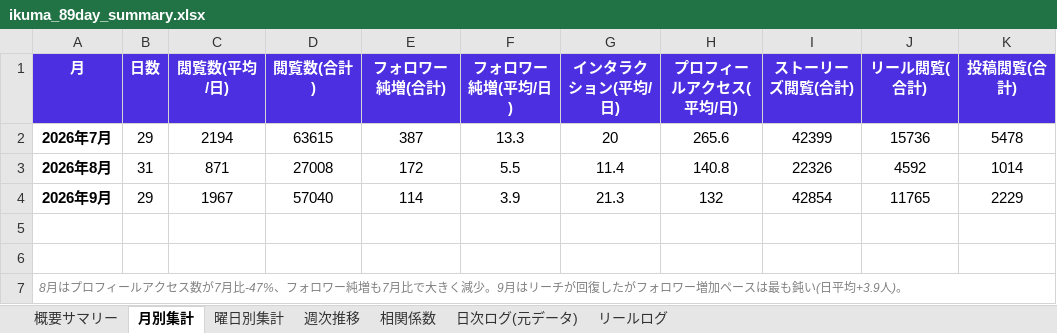
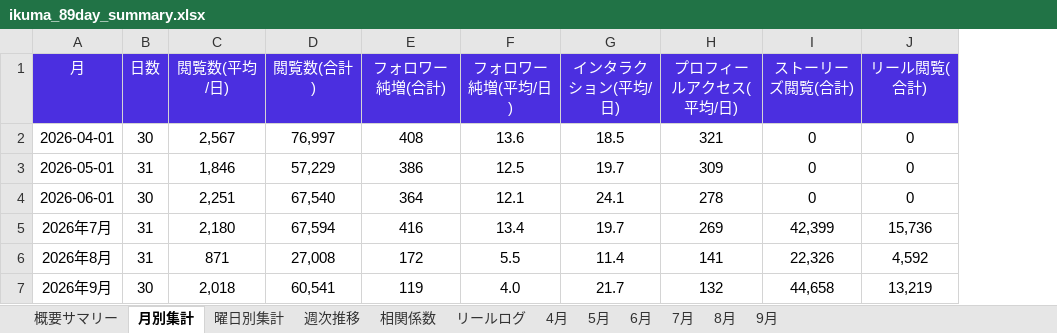
Before and after one commit to Rikuto-48/-, an Excel workbook: assets/metrics/ikuma_89day_summary.xlsx, sheet 月別集計, drawn as a sheet; values as stored, in another font and other column widths than the file's, no borders; removed rows and columns are numbered as before the commit, all else as after; the diff names each change by its address in the sheet, - before the commit and + after, or states it on an @@ line.

```diff
--- a/assets/metrics/ikuma_89day_summary.xlsx (sheet 月別集計)
+++ b/assets/metrics/ikuma_89day_summary.xlsx (sheet 月別集計)
-sheet tab: 日次ログ(元データ)
+sheet tab: 4月
+sheet tab: 5月
+sheet tab: 6月
+sheet tab: 7月
+sheet tab: 8月
+sheet tab: 9月
-column K (投稿閲覧(合計)), rows 2-4: 5478 | 1014 | 2229
-A1:J1 bold: on
+A1:J1 bold: off
+row 2: 2026-04-01 | 30 | 2,567 | 76,997 | 408 | 13.6 | 18.5 | 321 | 0 | 0
+row 3: 2026-05-01 | 31 | 1,846 | 57,229 | 386 | 12.5 | 19.7 | 309 | 0 | 0
+row 4: 2026-06-01 | 30 | 2,251 | 67,540 | 364 | 12.1 | 24.1 | 278 | 0 | 0
-A5:A7 bold: on
+A5:A7 bold: off
-B5 (日数): 29
+B5 (日数): 31
-C5 (閲覧数(平均/日)): 2194
+C5 (閲覧数(平均/日)): 2,180
-D5 (閲覧数(合計)): 63615
+D5 (閲覧数(合計)): 67,594
-E5 (フォロワー純増(合計)): 387
+E5 (フォロワー純増(合計)): 416
-F5 (フォロワー純増(平均/日)): 13.3
+F5 (フォロワー純増(平均/日)): 13.4
-G5 (インタラクション(平均/日)): 20
+G5 (インタラクション(平均/日)): 19.7
-H5 (プロフィールアクセス(平均/日)): 265.6
+H5 (プロフィールアクセス(平均/日)): 269
-I5 (ストーリーズ閲覧(合計)): 42399
+I5 (ストーリーズ閲覧(合計)): 42,399
-J5 (リール閲覧(合計)): 15736
+J5 (リール閲覧(合計)): 15,736
-D6 (閲覧数(合計)): 27008
+D6 (閲覧数(合計)): 27,008
-H6 (プロフィールアクセス(平均/日)): 140.8
+H6 (プロフィールアクセス(平均/日)): 141
-I6 (ストーリーズ閲覧(合計)): 22326
+I6 (ストーリーズ閲覧(合計)): 22,326
-J6 (リール閲覧(合計)): 4592
+J6 (リール閲覧(合計)): 4,592
-B7 (日数): 29
+B7 (日数): 30
-C7 (閲覧数(平均/日)): 1967
+C7 (閲覧数(平均/日)): 2,018
-D7 (閲覧数(合計)): 57040
+D7 (閲覧数(合計)): 60,541
-E7 (フォロワー純増(合計)): 114
+E7 (フォロワー純増(合計)): 119
-F7 (フォロワー純増(平均/日)): 3.9
+F7 (フォロワー純増(平均/日)): 4.0
-G7 (インタラクション(平均/日)): 21.3
+G7 (インタラクション(平均/日)): 21.7
-I7 (ストーリーズ閲覧(合計)): 42854
+I7 (ストーリーズ閲覧(合計)): 44,658
-J7 (リール閲覧(合計)): 11765
+J7 (リール閲覧(合計)): 13,219
-row 5: (empty)
-row 6: (empty)
-row 7: 8月はプロフィールアクセス数が7月比-47%、フォロワー純増も7月比で大きく減少。9月はリーチが回復したがフォロワー増加ペースは最も鈍い(日平均+3.9人)。
```
Also changed, not shown: sheet 曜日別集計, sheet 週次推移, formulas that keep their value.
